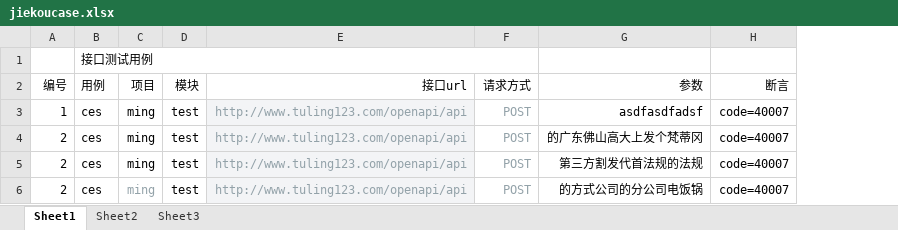
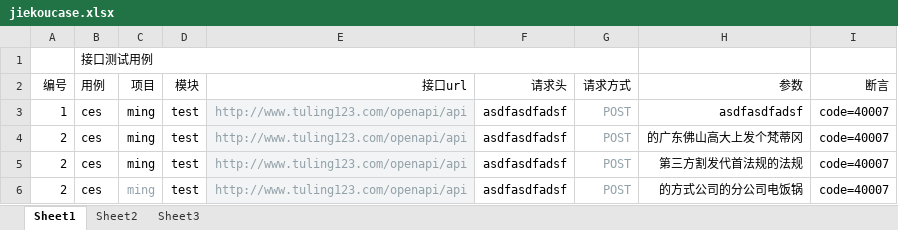
Before and after one commit to liwanlei/FXTest, an Excel workbook: jiekoucase.xlsx, sheet Sheet1, drawn as a sheet; values as stored, in another font and other column widths than the file's, no borders; the diff names each change by its address in the sheet, - before the commit and + after, or states it on an @@ line.

```diff
--- a/jiekoucase.xlsx (sheet Sheet1)
+++ b/jiekoucase.xlsx (sheet Sheet1)
+column F (请求头), rows 3-6: all asdfasdfadsf
```
Also changed, not shown: app/upload/interface.xlsx, jiekou.xlsx, 39 other files.
